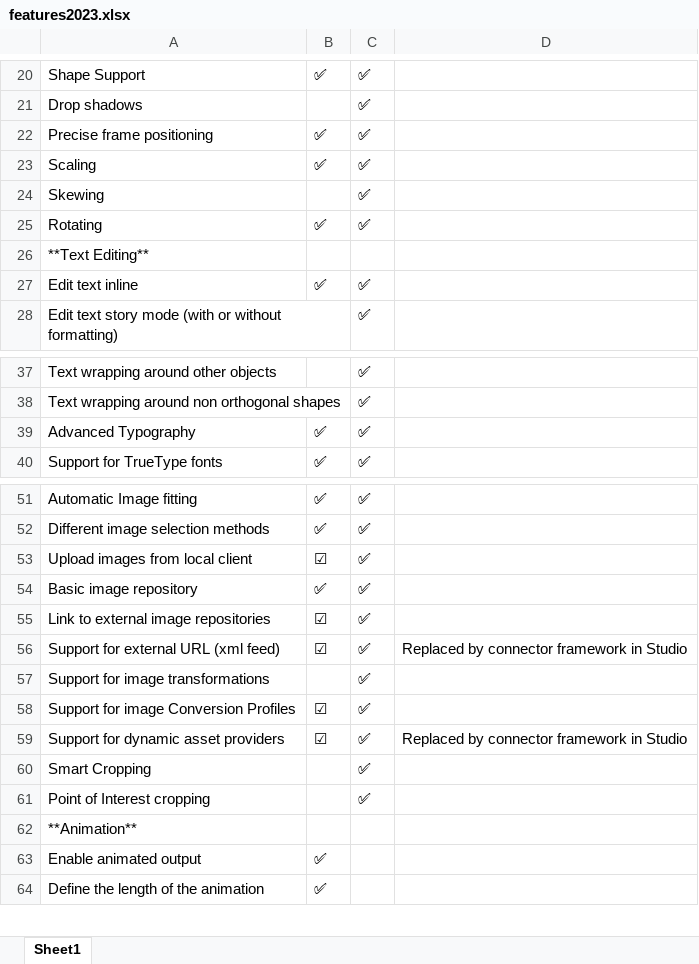
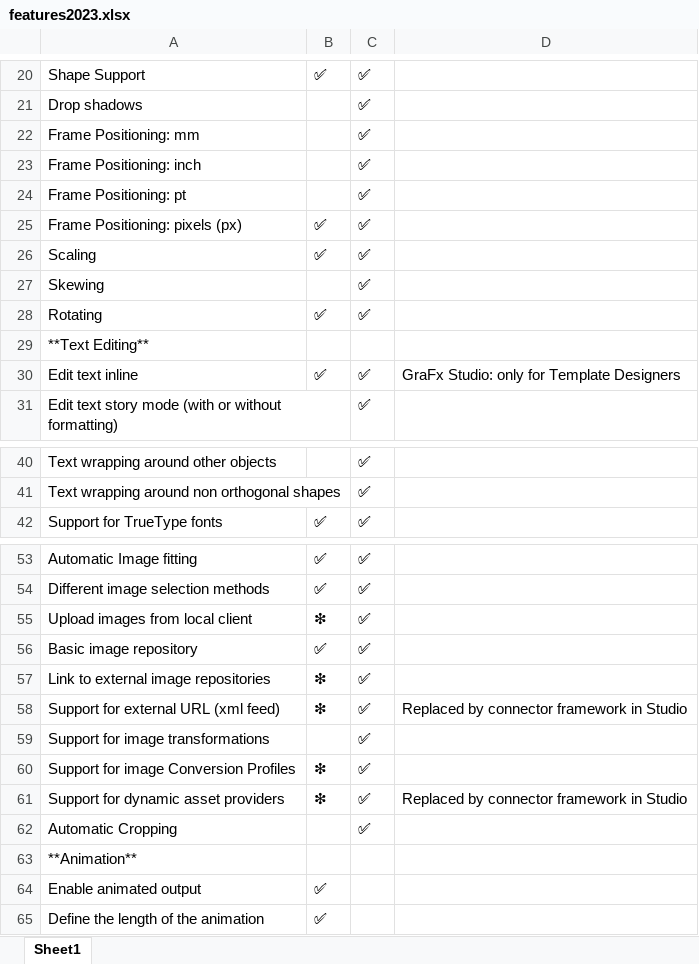
Before and after one commit to chili-publish/grafx-documentation, an Excel workbook: docs/CHILI-GraFx/applications/comparison/features2023.xlsx, sheet Sheet1, drawn as a sheet; only a part is shown, gaps mark what is left out; values as stored, in another font and other column widths than the file's, no borders; removed rows and columns are numbered as before the commit, all else as after; the diff covers the shown part only; the diff names each change by its address in the sheet, - before the commit and + after, or states it on an @@ line.

```diff
--- a/docs/CHILI-GraFx/applications/comparison/features2023.xlsx (sheet Sheet1)
+++ b/docs/CHILI-GraFx/applications/comparison/features2023.xlsx (sheet Sheet1)
+row 22: Frame Positioning: mm |  | ✅
+row 23: Frame Positioning: inch |  | ✅
+row 24: Frame Positioning: pt |  | ✅
-A25: Precise frame positioning
+A25: Frame Positioning: pixels (px)
-D30: (empty)
+D30: GraFx Studio: only for Template Designers
-row 39: Advanced Typography | ✅ | ✅
-B55: ☑
+B55: ❇
-B57:B58: ☑
+B57:B58: ❇
-B60:B61: ☑
+B60:B61: ❇
-A62: Smart Cropping
+A62: Automatic Cropping
-row 61: Point of Interest cropping |  | ✅
```
Also changed, not shown: 4 removed rows and 20 edited cells elsewhere in this sheet, docs/CHILI-GraFx/applications/comparison/features.xlsx.
